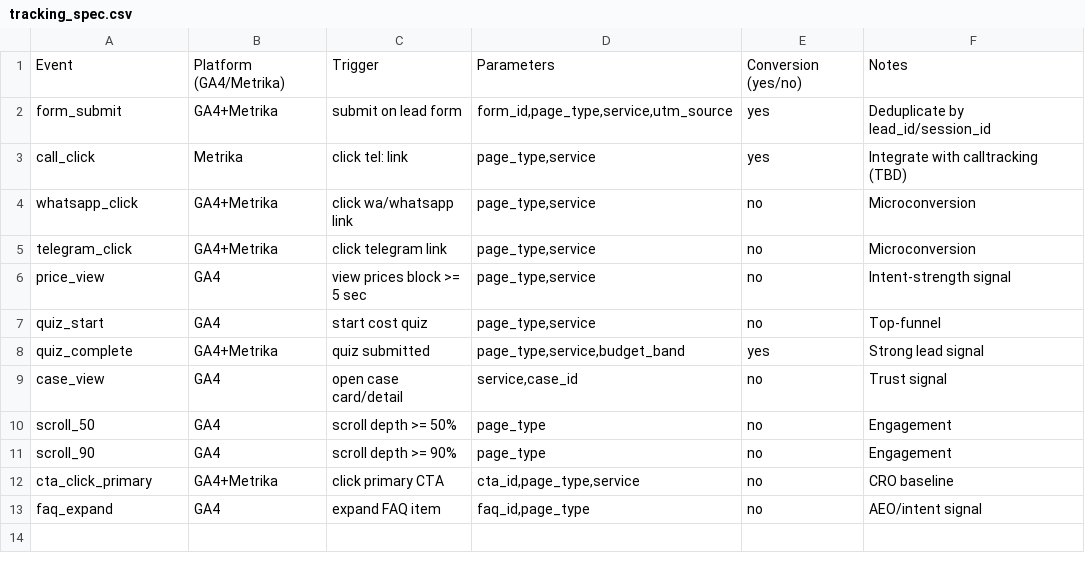
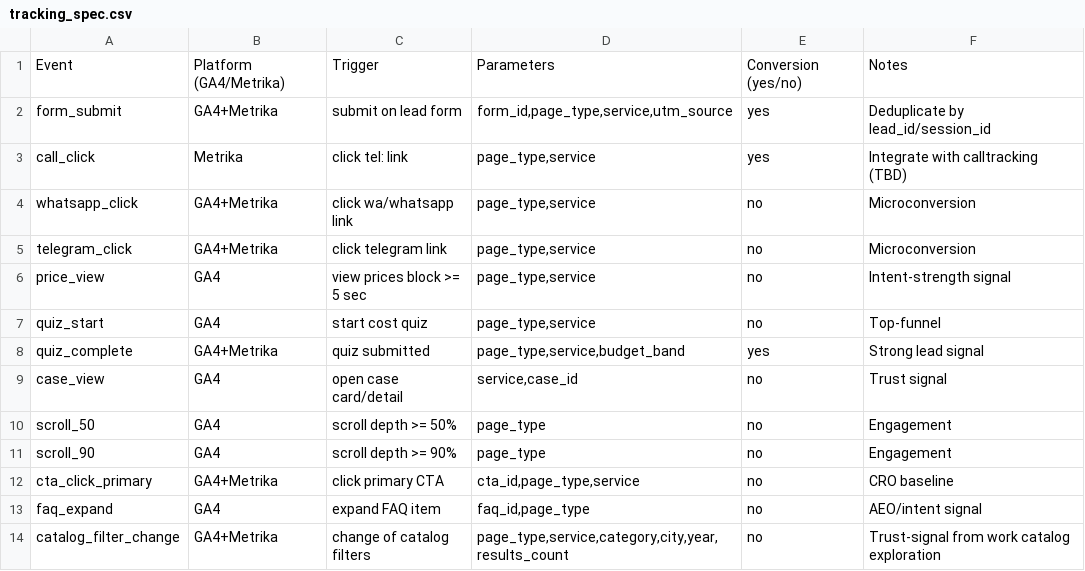
Before and after one commit to webar4i/krepost, a CSV file: reports/01_stage0_cro/tracking_spec.csv, drawn as a sheet.

```diff
--- a/reports/01_stage0_cro/tracking_spec.csv
+++ b/reports/01_stage0_cro/tracking_spec.csv
@@ -13 +13,2 @@ cta_click_primary;GA4+Metrika;click primary CTA;cta_id,page_type,service;no;CRO
 faq_expand;GA4;expand FAQ item;faq_id,page_type;no;AEO/intent signal
+catalog_filter_change;GA4+Metrika;change of catalog filters;page_type,service,category,city,year,results_count;no;Trust-signal from work catalog exploration
```
Also changed, not shown: reports/04_stage3_architecture/site_architecture.csv, reports/05_stage4_content_meta/seo_elements_table.csv, 12 other files.
